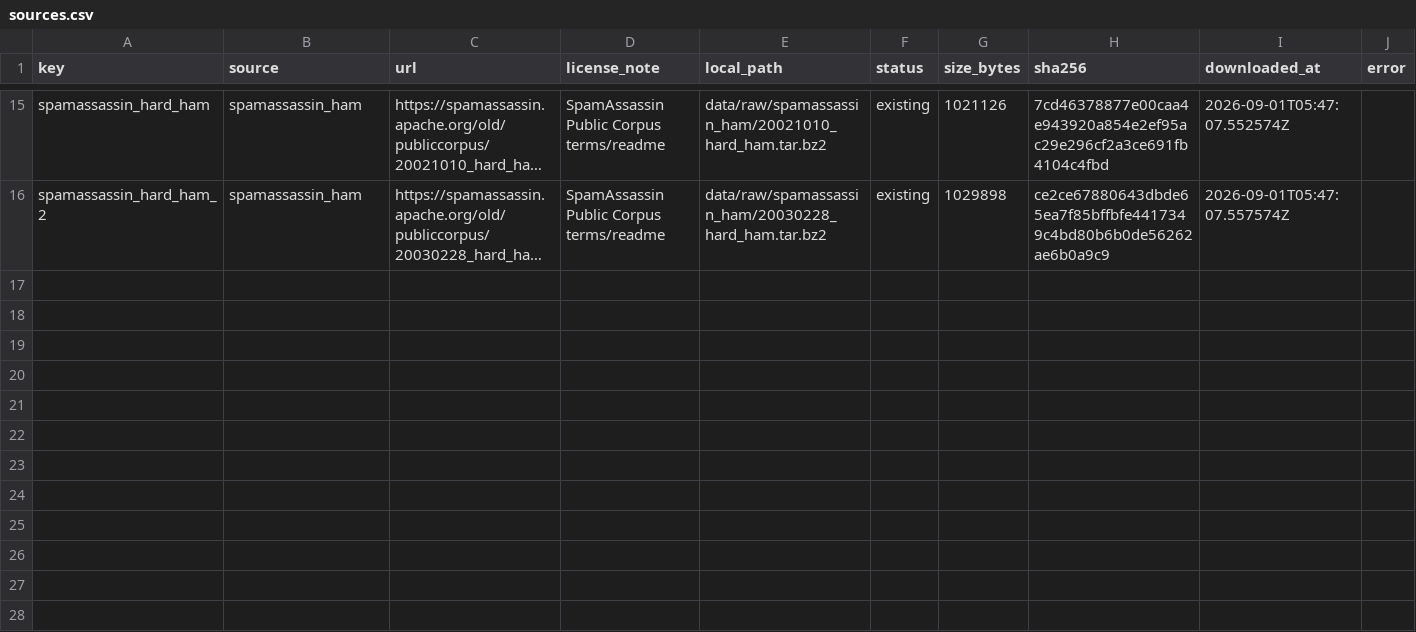
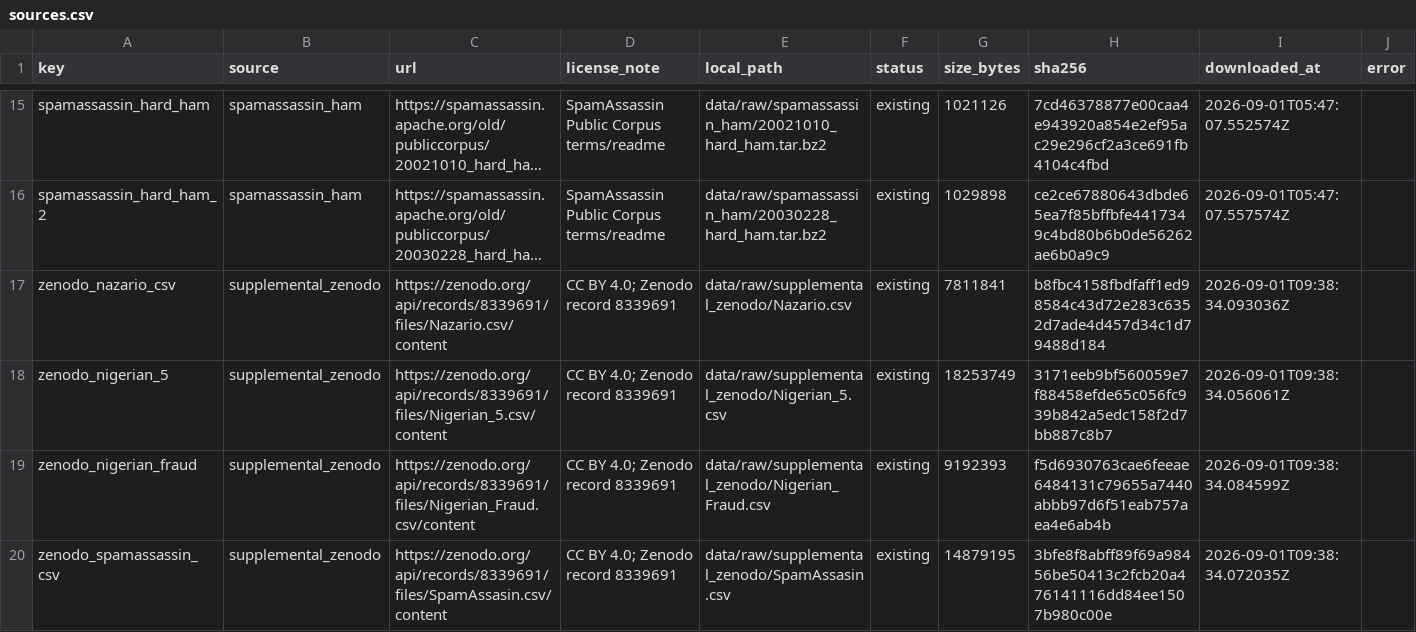
Before and after one commit to okloo0v0/PhishingEml, a CSV file: data/manifests/sources.csv, drawn as a sheet; only a part is shown, gaps mark what is left out; long unchanged cells end in …; the diff names each change by its address in the sheet, - before the commit and + after, or states it on an @@ line.

Commit message:
feat: add supplemental corpus processing and joint deduplication

```diff
--- a/data/manifests/sources.csv
+++ b/data/manifests/sources.csv
+row 17: zenodo_nazario_csv | supplemental_zenodo | https://zenodo.org/api/records/8339691/files/Nazario.csv/content | CC BY 4.0; Zenodo record 8339691 | data/raw/supplemental_zenodo/Nazario.csv | existing | 7811841 | b8fbc4158fbdfaff1ed98584c43d72e283c6352d7ade4d457d34c1d79488d184 | 2026-09-01T09:38:34.093036Z
+row 18: zenodo_nigerian_5 | supplemental_zenodo | https://zenodo.org/api/records/8339691/files/Nigerian_5.csv/content | CC BY 4.0; Zenodo record 8339691 | data/raw/supplemental_zenodo/Nigerian_5.csv | existing | 18253749 | 3171eeb9bf560059e7f88458efde65c056fc939b842a5edc158f2d7bb887c8b7 | 2026-09-01T09:38:34.056061Z
+row 19: zenodo_nigerian_fraud | supplemental_zenodo | https://zenodo.org/api/records/8339691/files/Nigerian_Fraud.csv/content | CC BY 4.0; Zenodo record 8339691 | data/raw/supplemental_zenodo/Nigerian_Fraud.csv | existing | 9192393 | f5d6930763cae6feeae6484131c79655a7440abbb97d6f51eab757aea4e6ab4b | 2026-09-01T09:38:34.084599Z
+row 20: zenodo_spamassassin_csv | supplemental_zenodo | https://zenodo.org/api/records/8339691/files/SpamAssasin.csv/content | CC BY 4.0; Zenodo record 8339691 | data/raw/supplemental_zenodo/SpamAssasin.csv | existing | 14879195 | 3bfe8f8abff89f69a98456be50413c2fcb20a476141116dd84ee1507b980c00e | 2026-09-01T09:38:34.072035Z
```
Also changed, not shown: 15 other files.
